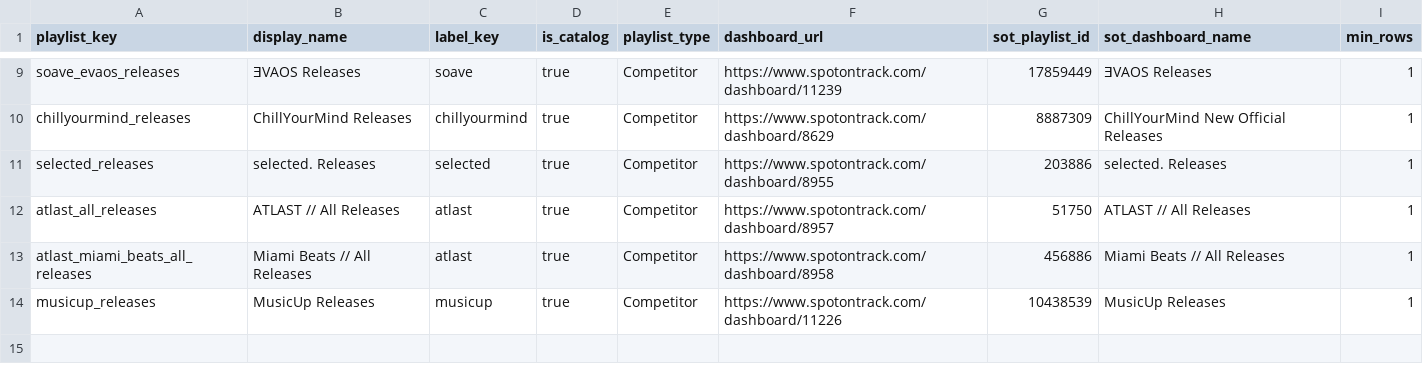
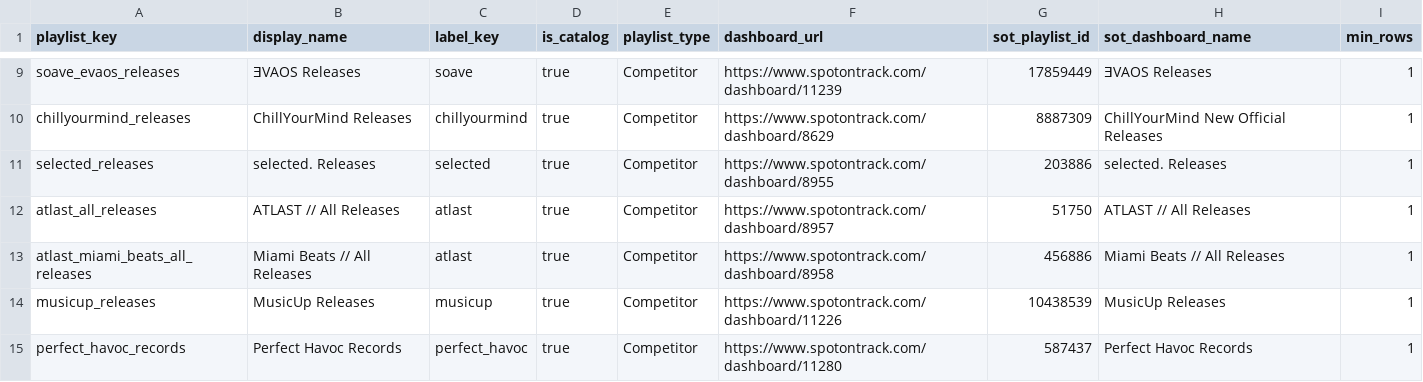
Before and after one commit to niksaxena1/StreamBase, a CSV file: config/competitor_playlists.csv, drawn as a sheet; only a part is shown, gaps mark what is left out.

Commit message:
Add Perfect Havoc competitor tracking

```diff
--- a/config/competitor_playlists.csv
+++ b/config/competitor_playlists.csv
@@ -14 +14,2 @@ atlast_miami_beats_all_releases,Miami Beats // All Releases,atlast,true,Competit
 musicup_releases,MusicUp Releases,musicup,true,Competitor,https://www.spotontrack.com/dashboard/11226,10438539,MusicUp Releases,1
+perfect_havoc_records,Perfect Havoc Records,perfect_havoc,true,Competitor,https://www.spotontrack.com/dashboard/11280,587437,Perfect Havoc Records,1
```
Also changed, not shown: 2 other files.
